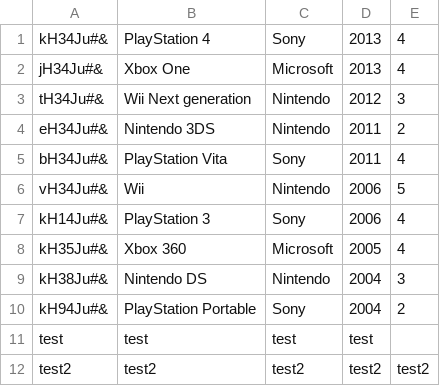
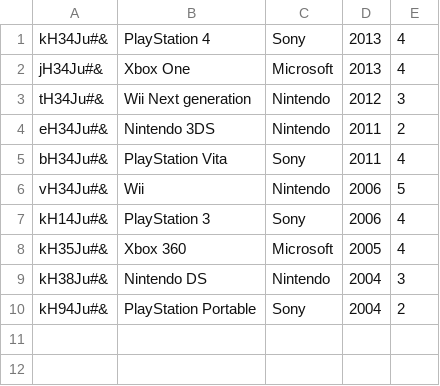
Before and after one commit to marlenaJakubowska/lightweight-erp-py, a CSV file: inventory/inventory.csv, drawn as a sheet; the diff names each change by its address in the sheet, - before the commit and + after, or states it on an @@ line.

```diff
--- a/inventory/inventory.csv
+++ b/inventory/inventory.csv
-row 11: test | test | test | test
-row 12: test2 | test2 | test2 | test2 | test2
```
Also changed, not shown: crm/customers.csv, hr/persons.csv, 8 other files.
